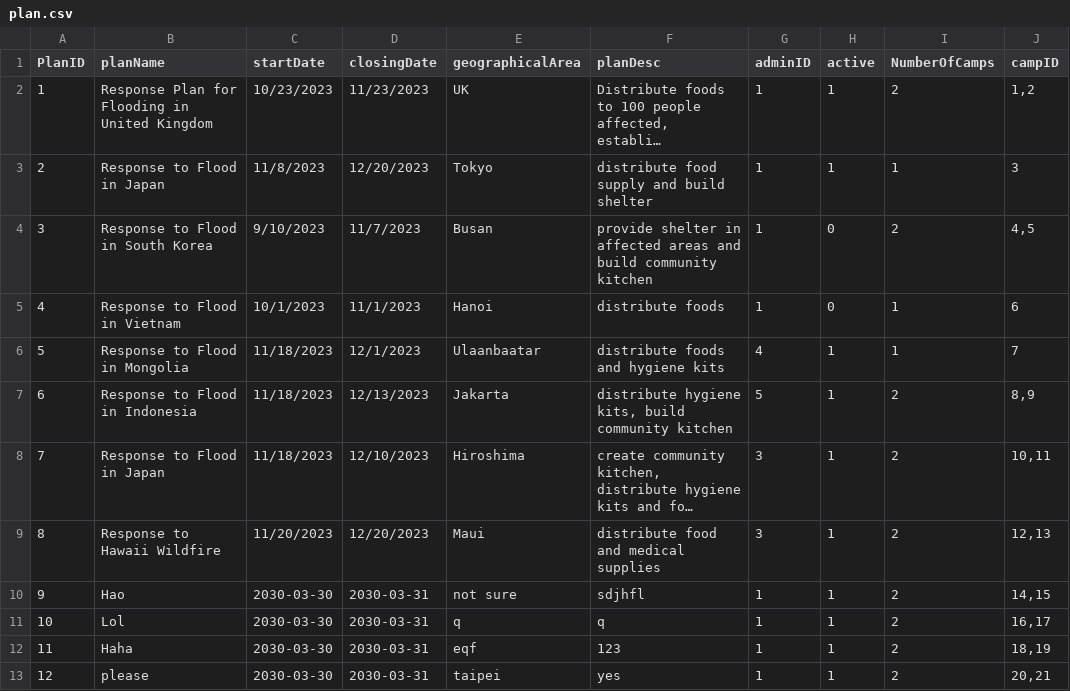
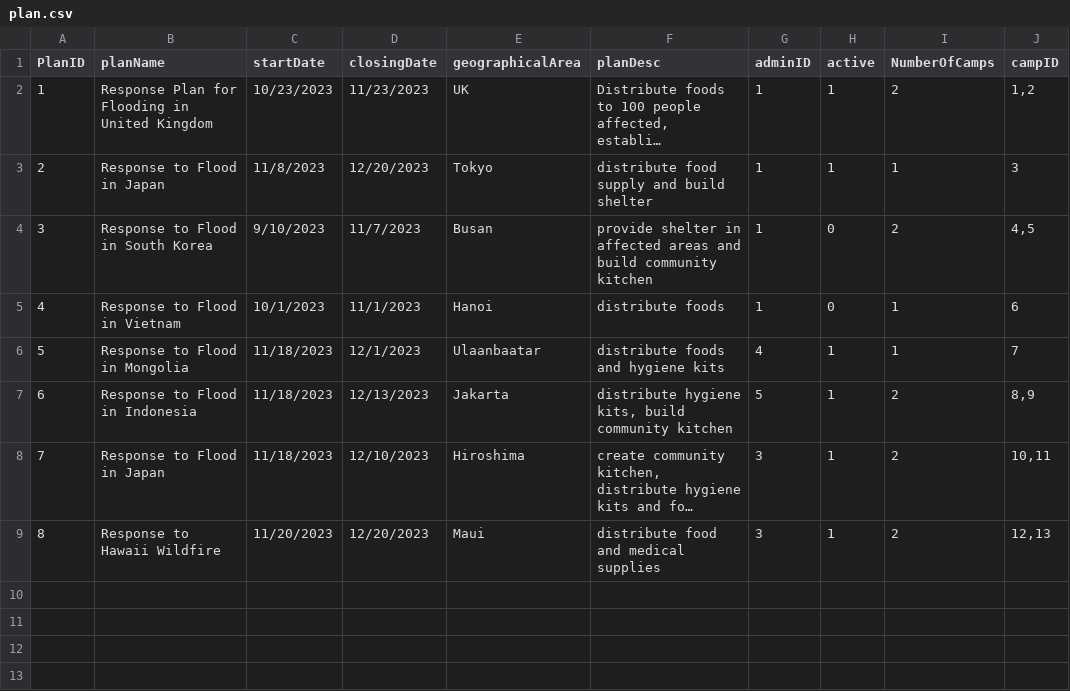
Before and after one commit to Alimauroraa/intro_programming_cw, a CSV file: project into prog/plan.csv, drawn as a sheet; long unchanged cells end in ….

```diff
--- a/project into prog/plan.csv
+++ b/project into prog/plan.csv
@@ -13,9 +13 @@ PlanID,planName,startDate,closingDate,geographicalArea,planDesc,adminID,active,N
 ",3,1,2,"12,13"
-9,Hao,2030-03-30,2030-03-31,not sure,"sdjhfl
-",1,1,2,"14,15"
-10,Lol,2030-03-30,2030-03-31,q,"q
-",1,1,2,"16,17"
-11,Haha,2030-03-30,2030-03-31,eqf,"123
-",1,1,2,"18,19"
-12,please,2030-03-30,2030-03-31,taipei,"yes	
-",1,1,2,"20,21"
```
Also changed, not shown: 4 other files.
